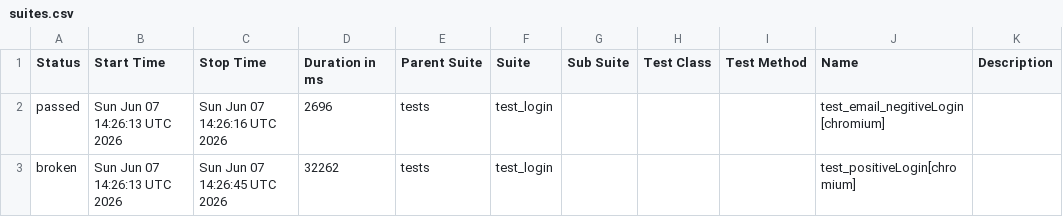
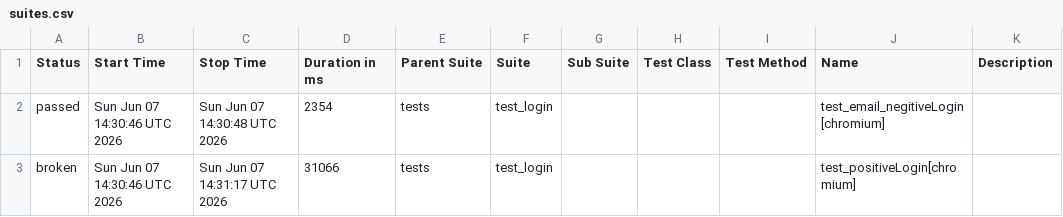
Before and after one commit to Nikitha22735/playwrightPython_POM_18April, a CSV file: data/suites.csv, drawn as a sheet.

```diff
--- a/data/suites.csv
+++ b/data/suites.csv
@@ -1,3 +1,3 @@
 "Status","Start Time","Stop Time","Duration in ms","Parent Suite","Suite","Sub Suite","Test Class","Test Method","Name","Description"
-"passed","Sun Jun 07 14:26:13 UTC 2026","Sun Jun 07 14:26:16 UTC 2026","2696","tests","test_login","","","","test_email_negitiveLogin[chromium]",""
-"broken","Sun Jun 07 14:26:13 UTC 2026","Sun Jun 07 14:26:45 UTC 2026","32262","tests","test_login","","","","test_positiveLogin[chromium]",""
+"passed","Sun Jun 07 14:30:46 UTC 2026","Sun Jun 07 14:30:48 UTC 2026","2354","tests","test_login","","","","test_email_negitiveLogin[chromium]",""
+"broken","Sun Jun 07 14:30:46 UTC 2026","Sun Jun 07 14:31:17 UTC 2026","31066","tests","test_login","","","","test_positiveLogin[chromium]",""
```
Also changed, not shown: 20 other files.
